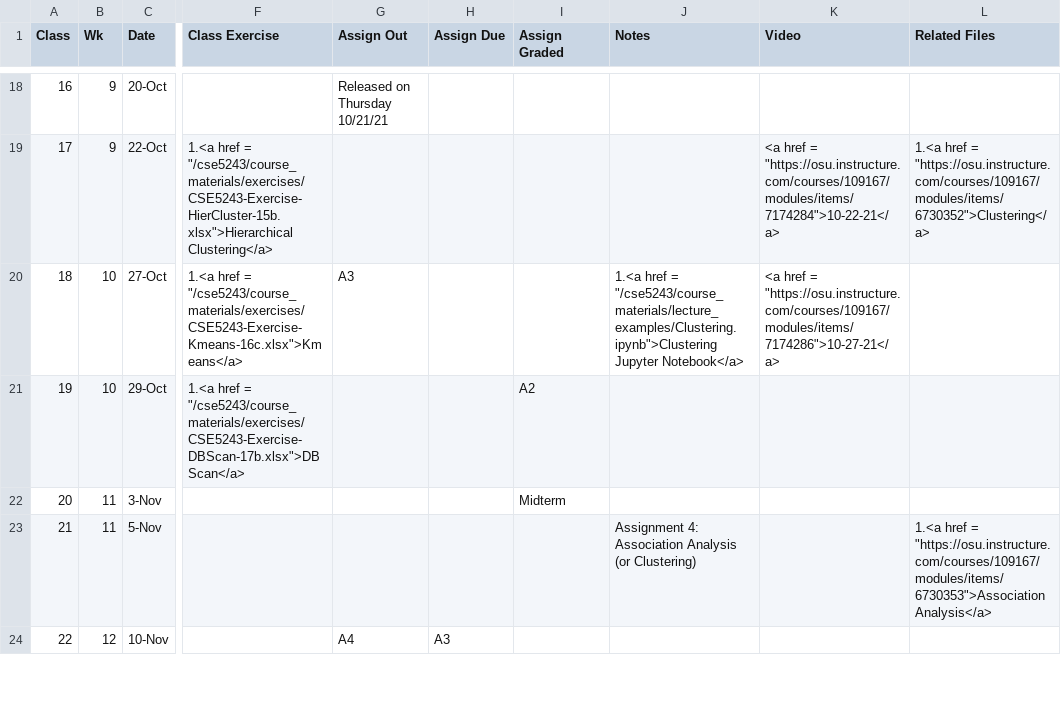
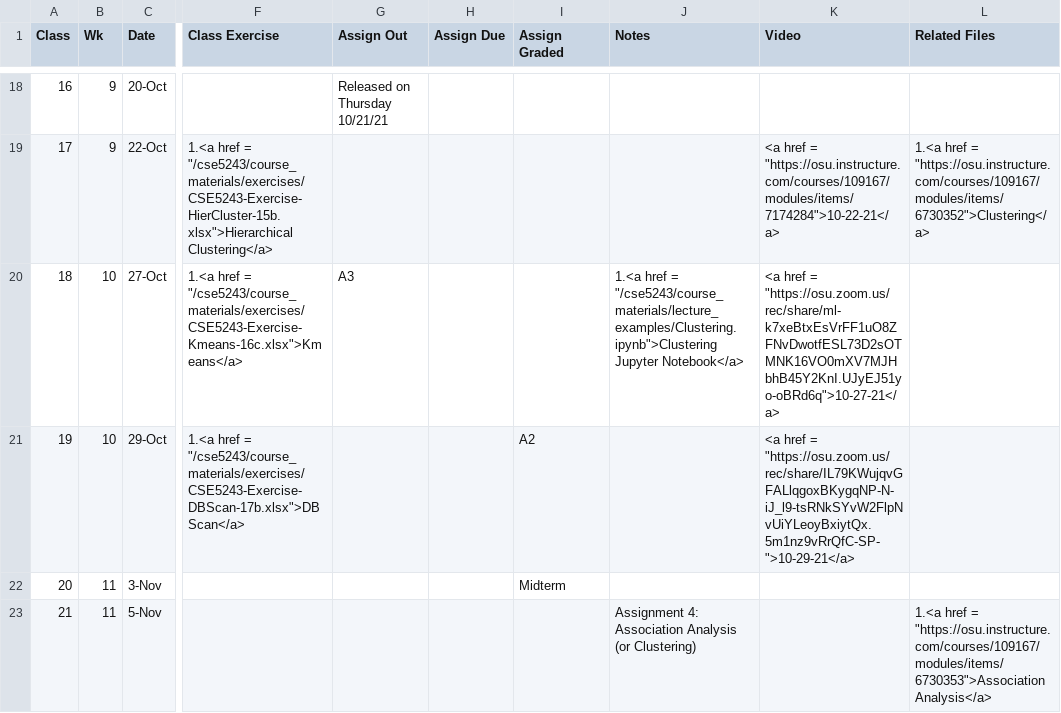
Before and after one commit to gryslik/cse5243, a CSV file: _data/Syllabus.csv, drawn as a sheet; only a part is shown, gaps mark what is left out; the shorter side is filled out with more unchanged rows; the diff names each change by its address in the sheet, - before the commit and + after, or states it on an @@ line.

Commit message:
video lectures

```diff
--- a/_data/Syllabus.csv
+++ b/_data/Syllabus.csv
-K20 (Video): …href = "https://osu.instructure.com/courses/109167/modules/items/7174286">10-27-21</a>
+K20 (Video): …href = "https://osu.zoom.us/rec/share/ml-k7xeBtxEsVrFF1uO8ZFNvDwotfESL73D2sOTMNK16VO0mXV7MJHbhB45Y2KnI.UJyEJ51yo-oBRd6q">10-27-21</a>
-K21 (Video): (empty)
+K21 (Video): <a href = "https://osu.zoom.us/rec/share/IL79KWujqvGFALlqgoxBKygqNP-N-iJ_l9-tsRNkSYvW2FlpNvUiYLeoyBxiytQx.5m1nz9vRrQfC-SP-">10-29-21</a>
```
Also changed, not shown: 1 other file.
